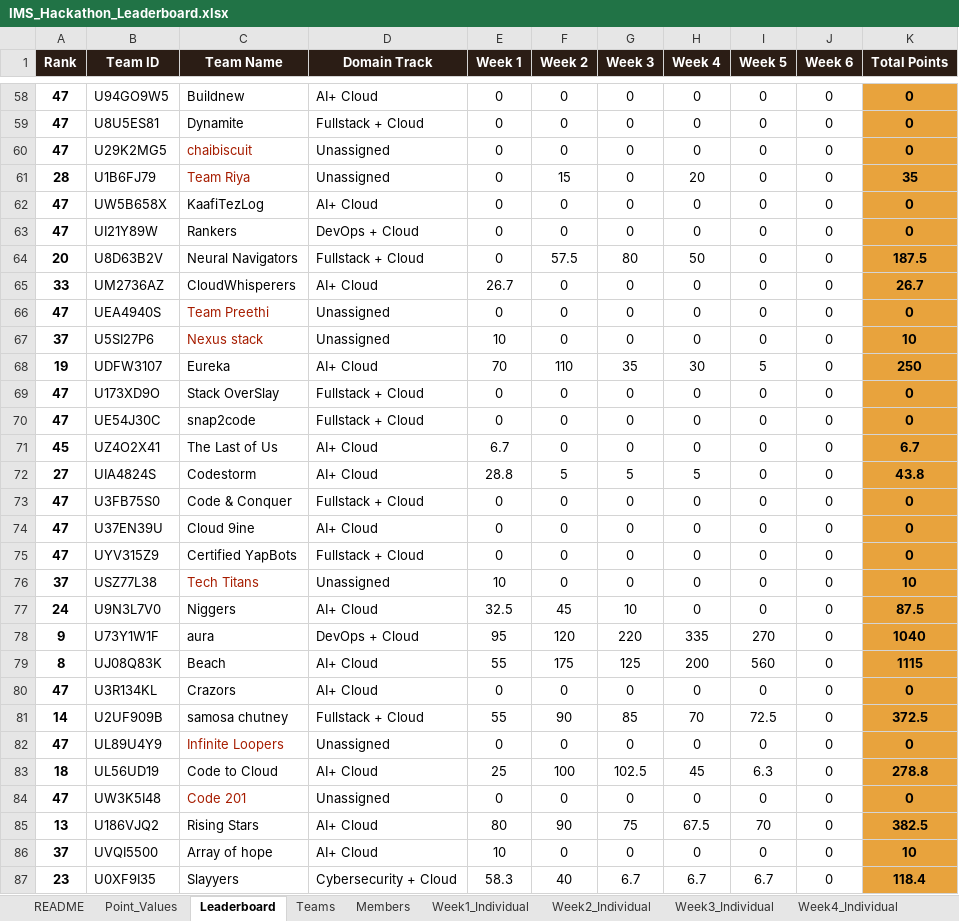
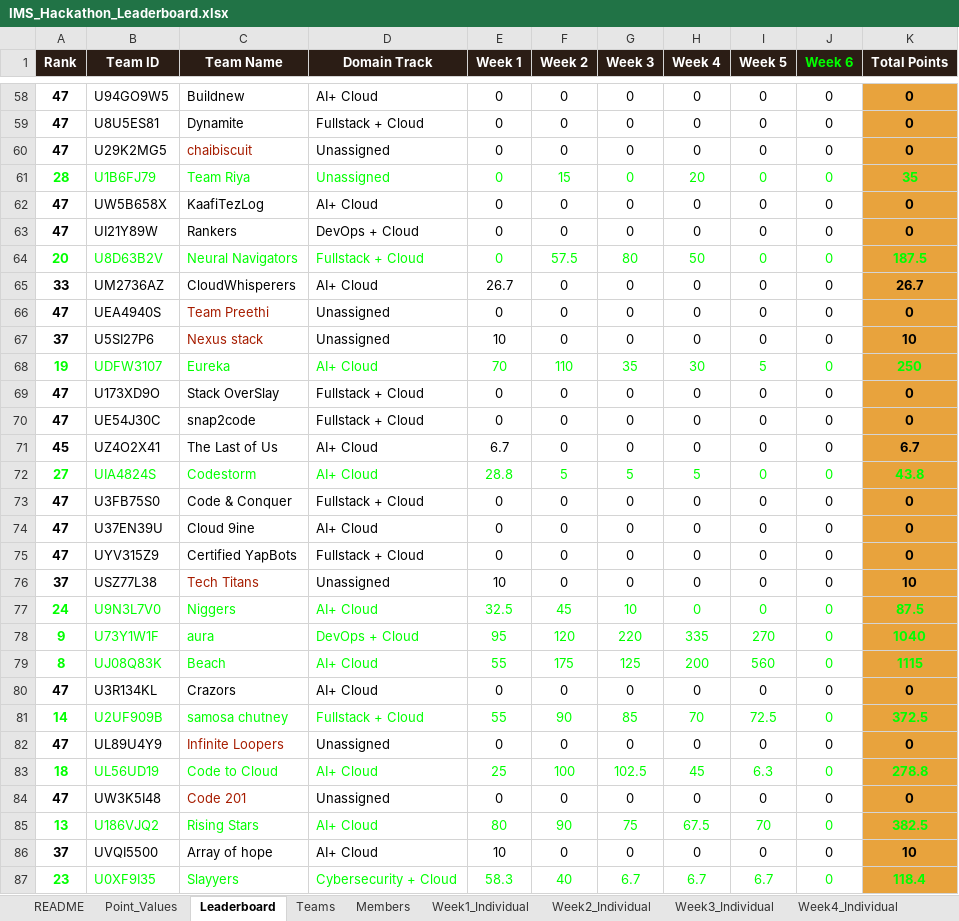
Before and after one commit to dishaamehra/leaderboard_aws, an Excel workbook: IMS_Hackathon_Leaderboard.xlsx, sheet Leaderboard, drawn as a sheet; only a part is shown, gaps mark what is left out; values as stored, in another font and other column widths than the file's, no borders; charts and pictures not drawn; the diff covers the shown part only; the diff names each change by its address in the sheet, - before the commit and + after, or states it on an @@ line.

Commit message:
Update Week 5 leaderboard

```diff
--- a/IMS_Hackathon_Leaderboard.xlsx (sheet Leaderboard)
+++ b/IMS_Hackathon_Leaderboard.xlsx (sheet Leaderboard)
-J1 text colour: #FFFFFF
+J1 text colour: #00FF00
-A61:B61 text colour: black
+A61:B61 text colour: #00FF00
-C61 text colour: #A61C00
+C61 text colour: #00FF00
-D61:K61 text colour: black
+D61:K61 text colour: #00FF00
-A64:K64 text colour: black
+A64:K64 text colour: #00FF00
-A68:K68 text colour: black
+A68:K68 text colour: #00FF00
-A72:K72 text colour: black
+A72:K72 text colour: #00FF00
-A77:K79 text colour: black
+A77:K79 text colour: #00FF00
-A81:K81 text colour: black
+A81:K81 text colour: #00FF00
-A83:K83 text colour: black
+A83:K83 text colour: #00FF00
-A85:K85 text colour: black
+A85:K85 text colour: #00FF00
-A87:K87 text colour: black
+A87:K87 text colour: #00FF00
```
Also changed, not shown: cell formats elsewhere in this sheet, sheet Members, 1 other file.
